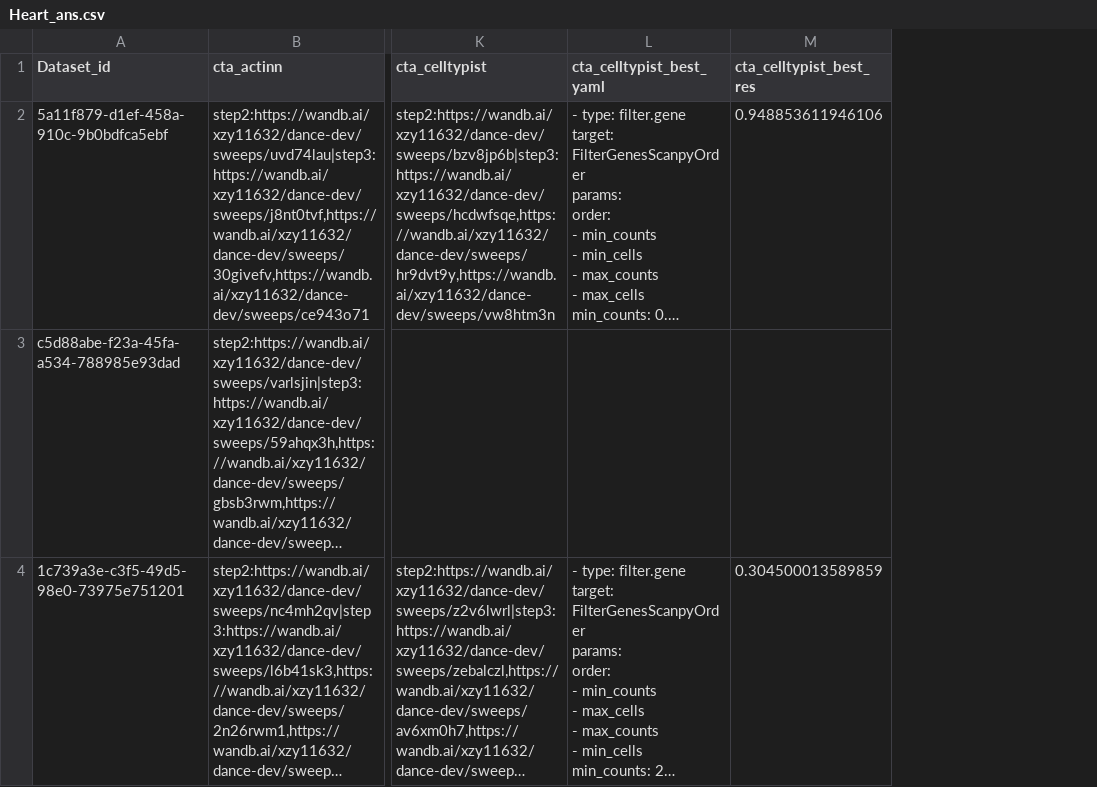
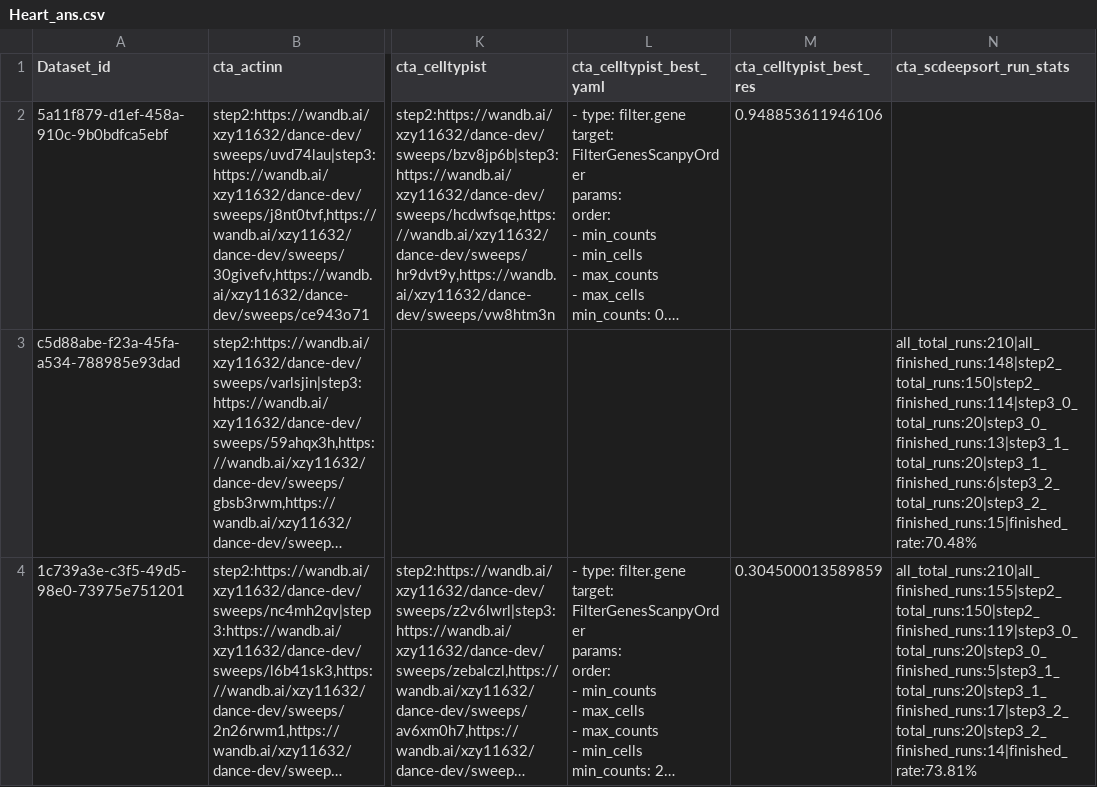
Before and after one commit to OmicsML/dance, a CSV file: examples/atlas/sweep_results/Heart_ans.csv, drawn as a sheet; only a part is shown, gaps mark what is left out; long unchanged cells end in …; the diff covers the shown part only; the diff names each change by its address in the sheet, - before the commit and + after, or states it on an @@ line.

Commit message:
update ans

```diff
--- a/examples/atlas/sweep_results/Heart_ans.csv
+++ b/examples/atlas/sweep_results/Heart_ans.csv
+column N (cta_scdeepsort_run_stats), rows 3-4: all_total_runs:210|all_finished_runs:148|step2_total_runs:150|step2_finished_runs:114|step3_0_total_runs:20|step3_0_finished_runs:13|step3_1_total_runs:20|step3_1_finished_runs:6|step3_2_total_runs:20|step3_2_finished_runs:15|finished_rate:70.48% | all_total_runs:210|all_finished_runs:155|step2_total_runs:150|step2_finished_runs:119|step3_0_total_runs:20|step3_0_finished_runs:5|step3_1_total_runs:20|step3_1_finished_runs:17|step3_2_total_runs:20|step3_2_finished_runs:14|finished_rate:73.81%
```
Also changed, not shown: 3 edited cells elsewhere in this file.
